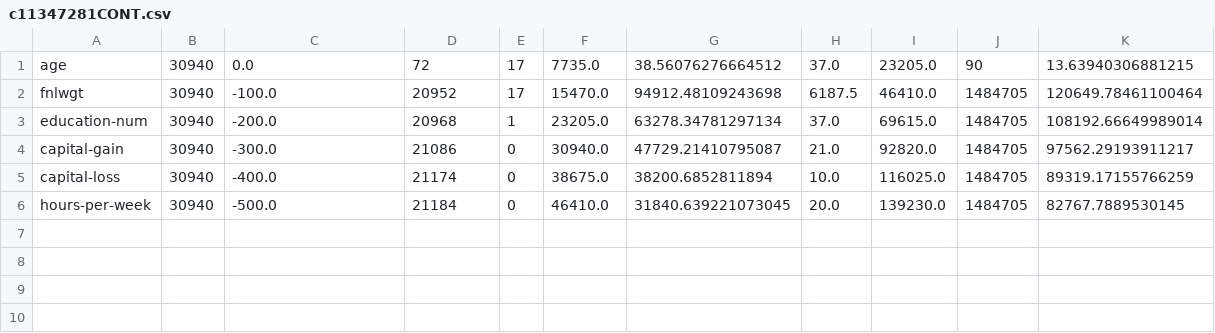
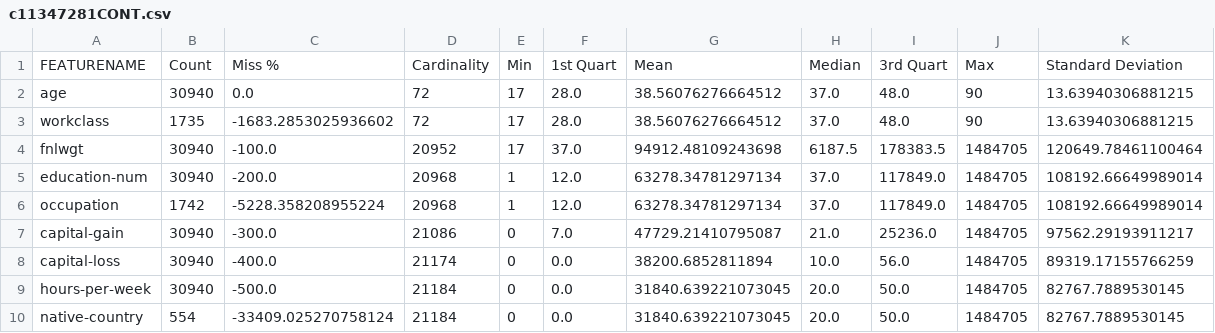
Before and after one commit to AriiMoose/Simple-Data-Quality-Report, a CSV file: c11347281CONT.csv, drawn as a sheet.

```diff
--- a/c11347281CONT.csv
+++ b/c11347281CONT.csv
@@ -1,6 +1,10 @@
-age,30940,0.0,72,17,7735.0,38.56076276664512,37.0,23205.0,90,13.63940306881215
-fnlwgt,30940,-100.0,20952,17,15470.0,94912.48109243698,6187.5,46410.0,1484705,120649.78461100464
-education-num,30940,-200.0,20968,1,23205.0,63278.34781297134,37.0,69615.0,1484705,108192.66649989014
-capital-gain,30940,-300.0,21086,0,30940.0,47729.21410795087,21.0,92820.0,1484705,97562.29193911217
-capital-loss,30940,-400.0,21174,0,38675.0,38200.6852811894,10.0,116025.0,1484705,89319.17155766259
-hours-per-week,30940,-500.0,21184,0,46410.0,31840.639221073045,20.0,139230.0,1484705,82767.7889530145
+FEATURENAME,Count,Miss %,Cardinality,Min,1st Quart,Mean,Median,3rd Quart,Max,Standard Deviation
+age,30940,0.0,72,17,28.0,38.56076276664512,37.0,48.0,90,13.63940306881215
+workclass,1735,-1683.2853025936602,72,17,28.0,38.56076276664512,37.0,48.0,90,13.63940306881215
+fnlwgt,30940,-100.0,20952,17,37.0,94912.48109243698,6187.5,178383.5,1484705,120649.78461100464
+education-num,30940,-200.0,20968,1,12.0,63278.34781297134,37.0,117849.0,1484705,108192.66649989014
+occupation,1742,-5228.358208955224,20968,1,12.0,63278.34781297134,37.0,117849.0,1484705,108192.66649989014
+capital-gain,30940,-300.0,21086,0,7.0,47729.21410795087,21.0,25236.0,1484705,97562.29193911217
+capital-loss,30940,-400.0,21174,0,0.0,38200.6852811894,10.0,56.0,1484705,89319.17155766259
+hours-per-week,30940,-500.0,21184,0,0.0,31840.639221073045,20.0,50.0,1484705,82767.7889530145
+native-country,554,-33409.025270758124,21184,0,0.0,31840.639221073045,20.0,50.0,1484705,82767.7889530145
```
Also changed, not shown: c11347281CAT.csv, 1 other file.
